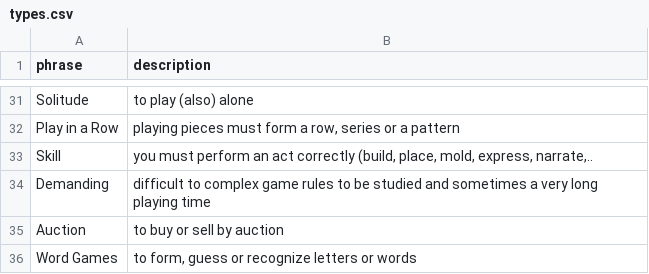
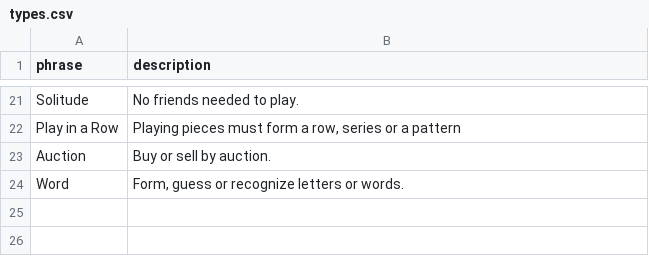
Before and after one commit to chi-pocket-gophers-2015/GameZone, a CSV file: db/csv/types.csv, drawn as a sheet; only a part is shown, gaps mark what is left out; removed rows and columns are numbered as before the commit, all else as after; the diff covers the shown part only; the diff names each change by its address in the sheet, - before the commit and + after, or states it on an @@ line.

```diff
--- a/db/csv/types.csv
+++ b/db/csv/types.csv
-B21 (description): to play (also) alone
+B21 (description): No friends needed to play.
-B22 (description): playing pieces must…
+B22 (description): Playing pieces must…
-row 33: Skill | you must perform an act correctly (build, place, mold, express, narrate,..
-row 34: Demanding | difficult to complex game rules to be studied and sometimes a very long playing time
-B23 (description): to buy or sell by auction
+B23 (description): Buy or sell by auction.
-row 36: Word Games | to form, guess or recognize letters or words
+row 24: Word | Form, guess or recognize letters or words.
```
Also changed, not shown: 2 added rows, 12 removed rows and 17 edited cells elsewhere in this file, db/csv/game_types.csv, db/csv/games.csv, 2 other files.
